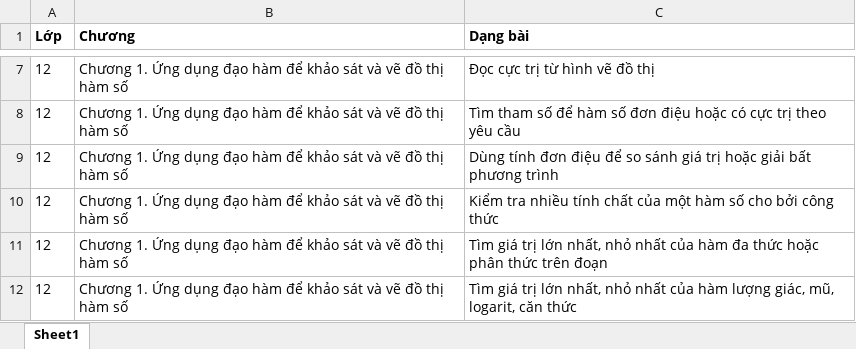
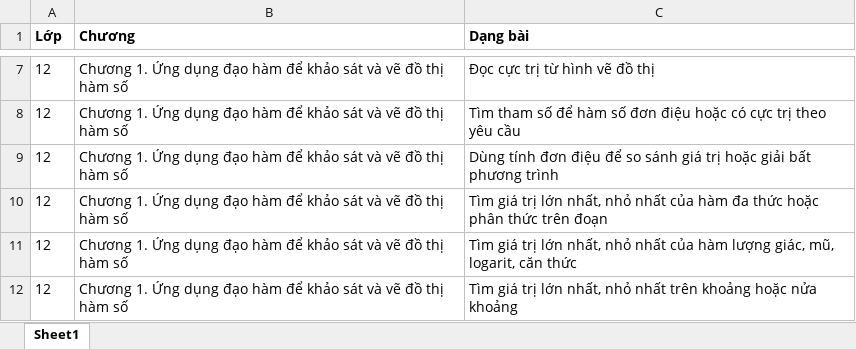
Before and after one commit to togashiaki/MathBank, an Excel workbook: Phân loại.xlsx, sheet Sheet1, drawn as a sheet; only a part is shown, gaps mark what is left out; the shorter side is filled out with more unchanged rows; values as stored, in another font and other column widths than the file's, no borders; the diff names each change by its address in the sheet, - before the commit and + after, or states it on an @@ line.

Commit message:
Add files via upload

```diff
--- a/Phân loại.xlsx (sheet Sheet1)
+++ b/Phân loại.xlsx (sheet Sheet1)
-row 10: 12 | Chương 1. Ứng dụng đạo hàm để khảo sát và vẽ đồ thị hàm số | Kiểm tra nhiều tính chất của một hàm số cho bởi công thức
```
